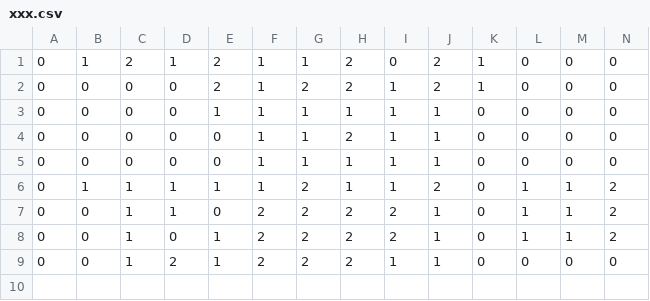
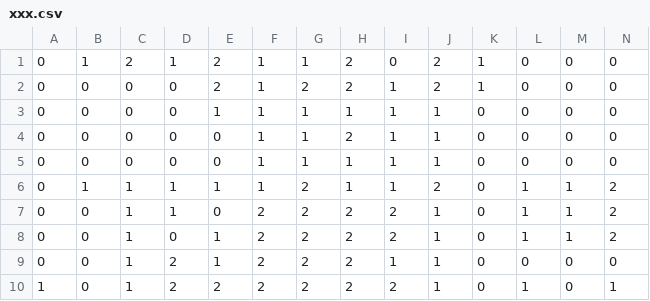
Before and after one commit to sonderius/itu-F1DELTATIME, a CSV file: data/2019/Setups/xxx.csv, drawn as a sheet; only a part is shown; rows hold the shown columns only; the diff names each change by its address in the sheet, - before the commit and + after, or states it on an @@ line.

```diff
--- a/data/2019/Setups/xxx.csv
+++ b/data/2019/Setups/xxx.csv
+row 10: 1 | 0 | 1 | 2 | 2 | 2 | 2 | 2 | 2 | 1 | 0 | 1 | 0 | 1
```
Also changed, not shown: 8 other files.
